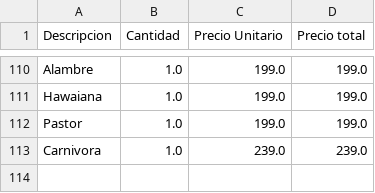
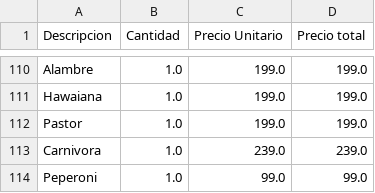
Before and after one commit to darkn-code/vendingMachineTechnicalUser, a CSV file: orden.csv, drawn as a sheet; only a part is shown, gaps mark what is left out.

Commit message:
orden

```diff
--- a/orden.csv
+++ b/orden.csv
@@ -113 +113,2 @@ Pastor,1.0,199.0,199.0
 Carnivora,1.0,239.0,239.0
+Peperoni,1.0,99.0,99.0
```
